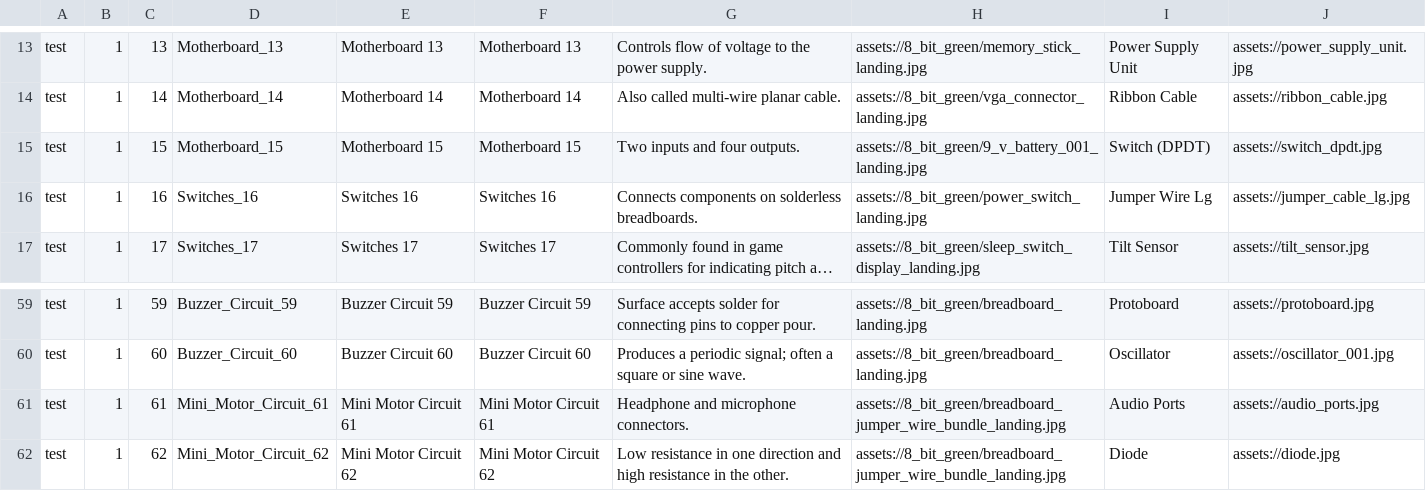
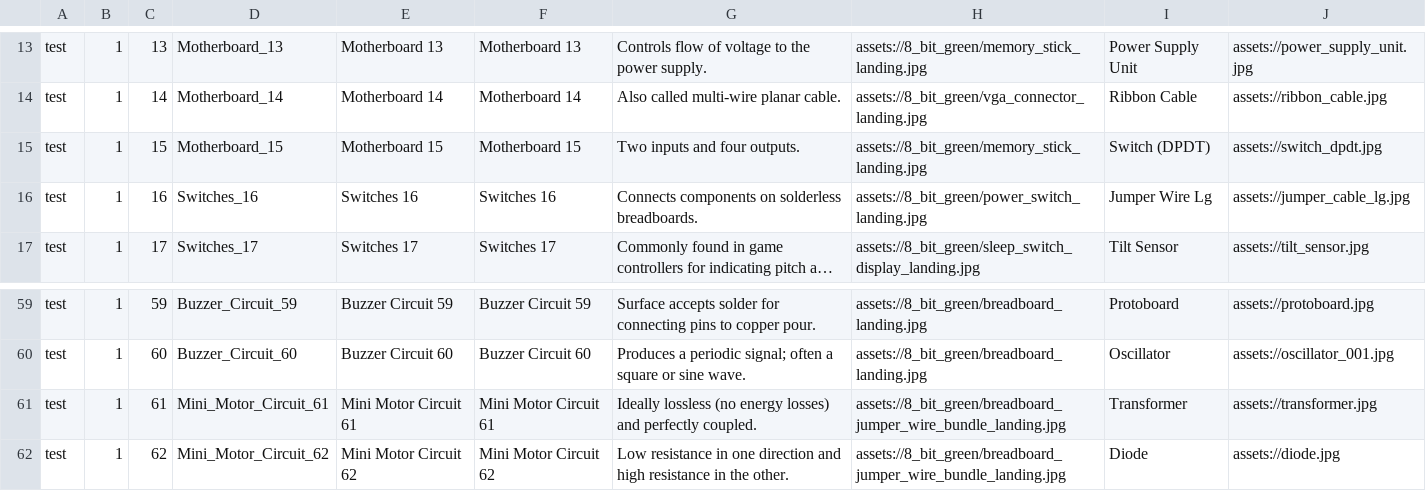
Before and after one commit to edwerner/TextBasedAndroidGame1, a CSV file: res/raw/locations_copy.csv, drawn as a sheet; only a part is shown, gaps mark what is left out; long unchanged cells end in ….

```diff
--- a/res/raw/locations_copy.csv
+++ b/res/raw/locations_copy.csv
@@ -14,3 +14,3 @@ test,1,13,Motherboard_13,Motherboard 13,Motherboard 13,Controls flow of voltage
 test,1,14,Motherboard_14,Motherboard 14,Motherboard 14,Also called multi-wire planar cable.,assets://8_bit_green/vga_connector_landing.jpg,Ribbon Cable,assets://ribbon_cable.jpg
-test,1,15,Motherboard_15,Motherboard 15,Motherboard 15,Two inputs and four outputs.,assets://8_bit_green/9_v_battery_001_landing.jpg,Switch (DPDT),assets://switch_dpdt.jpg
+test,1,15,Motherboard_15,Motherboard 15,Motherboard 15,Two inputs and four outputs.,assets://8_bit_green/memory_stick_landing.jpg,Switch (DPDT),assets://switch_dpdt.jpg
 test,1,16,Switches_16,Switches 16,Switches 16,Connects components on solderless breadboards.,assets://8_bit_green/power_switch_landing.jpg,Jumper Wire Lg,assets://jumper_cable_lg.jpg
@@ -60,3 +60,3 @@ test,1,59,Buzzer_Circuit_59,Buzzer Circuit 59,Buzzer Circuit 59,Surface accepts
 test,1,60,Buzzer_Circuit_60,Buzzer Circuit 60,Buzzer Circuit 60,Produces a periodic signal; often a square or sine wave.,assets://8_bit_green/breadboard_landing.jpg,Oscillator,assets://oscillator_001.jpg
-test,1,61,Mini_Motor_Circuit_61,Mini Motor Circuit 61,Mini Motor Circuit 61,Headphone and microphone connectors.,assets://8_bit_green/breadboard_jumper_wire_bundle_landing.jpg,Audio Ports,assets://audio_ports.jpg
+test,1,61,Mini_Motor_Circuit_61,Mini Motor Circuit 61,Mini Motor Circuit 61,Ideally lossless (no energy losses) and perfectly coupled.,assets://8_bit_green/breadboard_jumper_wire_bundle_landing.jpg,Transformer,assets://transformer.jpg
 test,1,62,Mini_Motor_Circuit_62,Mini Motor Circuit 62,Mini Motor Circuit 62,Low resistance in one direction and high resistance in the other.,assets://8_bit_green/breadboard_jumper_wire_bundle_landing.jpg,Diode,assets://diode.jpg
```
Also changed, not shown: res/raw/bag_item_copy.csv, res/raw/game_title_copy.csv, 7 other files.
